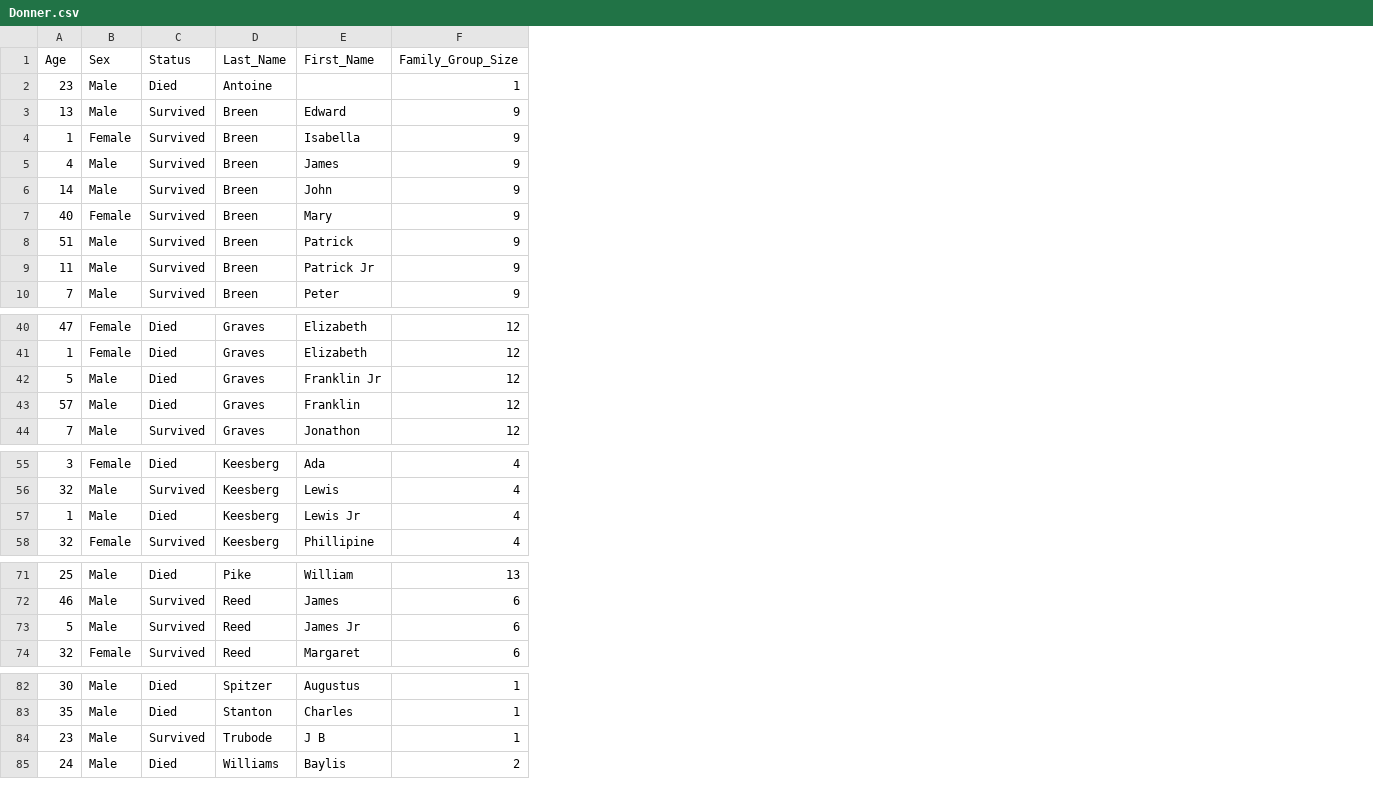
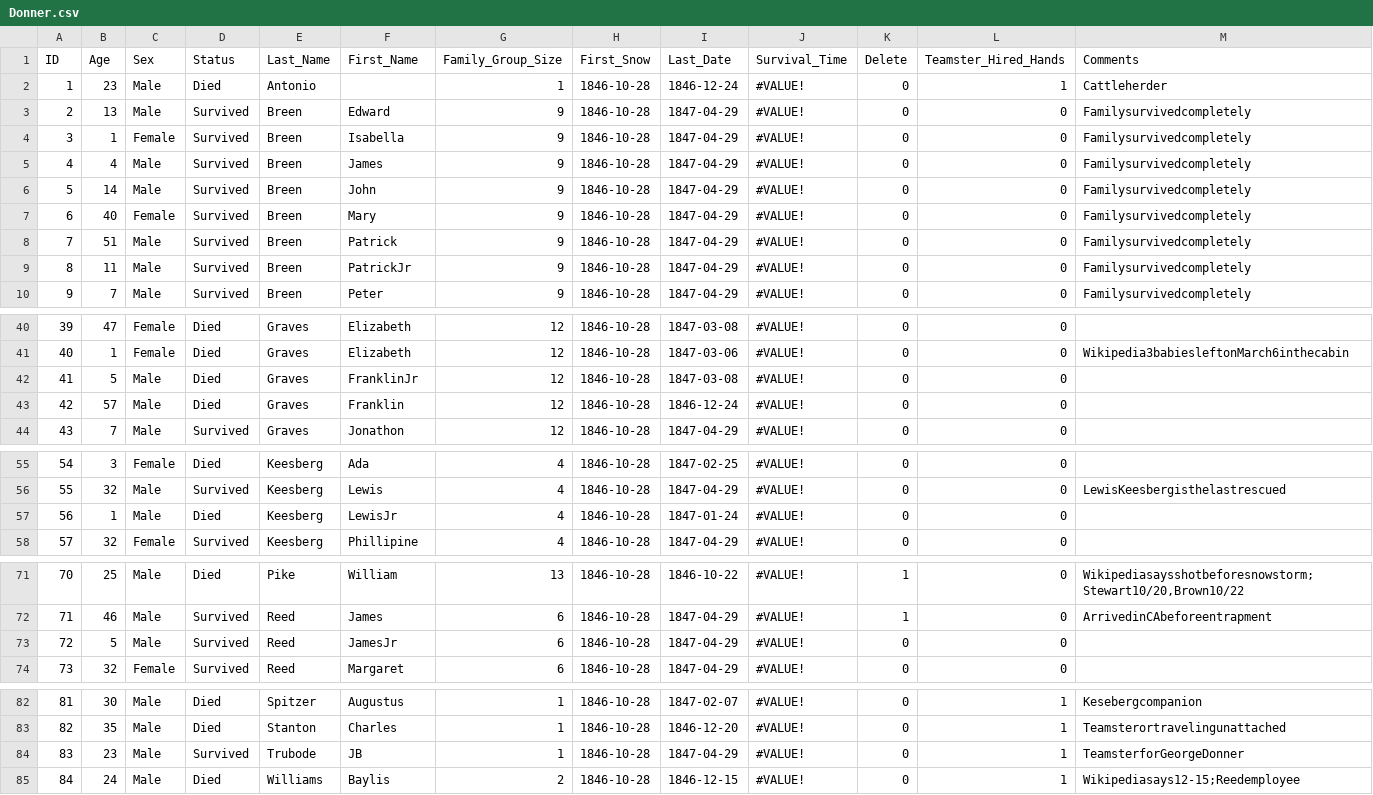
Before and after one commit to EugeneGall/Donner-data-analysis, a CSV file: Donner.csv, drawn as a sheet; only a part is shown, gaps mark what is left out; addresses are those after the commit; the diff names each change by its address in the sheet, - before the commit and + after, or states it on an @@ line.

Commit message:
Updated with death dates for survival analysis

```diff
--- a/Donner.csv
+++ b/Donner.csv
+column A (ID), rows 2-10: 1 | 2 | 3 | 4 | 5 | 6 | 7 | 8 | 9; rows 40-44: 39 | 40 | 41 | 42 | 43; rows 55-58: 54 | 55 | 56 | 57; rows 71-74: 70 | 71 | 72 | 73; rows 82-85: 81 | 82 | 83 | 84
+column H (First_Snow), rows 2-10: all 1846-10-28; rows 40-44: all 1846-10-28; rows 55-58: all 1846-10-28; rows 71-74: all 1846-10-28; rows 82-85: all 1846-10-28
+column I (Last_Date), rows 2-10: 1846-12-24 | 1847-04-29 | 1847-04-29 | 1847-04-29 | 1847-04-29 | 1847-04-29 | 1847-04-29 | 1847-04-29 | 1847-04-29; rows 40-44: 1847-03-08 | 1847-03-06 | 1847-03-08 | 1846-12-24 | 1847-04-29; rows 55-58: 1847-02-25 | 1847-04-29 | 1847-01-24 | 1847-04-29; rows 71-74: 1846-10-22 | 1847-04-29 | 1847-04-29 | 1847-04-29; rows 82-85: 1847-02-07 | 1846-12-20 | 1847-04-29 | 1846-12-15
+column J (Survival_Time), rows 2-10: all #VALUE!; rows 40-44: all #VALUE!; rows 55-58: all #VALUE!; rows 71-74: all #VALUE!; rows 82-85: all #VALUE!
+column K (Delete), rows 2-10: all 0; rows 40-44: all 0; rows 55-58: all 0; rows 71-74: 1 | 1 | 0 | 0; rows 82-85: all 0
+column L (Teamster_Hired_Hands), rows 2-10: 1 | 0 | 0 | 0 | 0 | 0 | 0 | 0 | 0; rows 40-44: all 0; rows 55-58: all 0; rows 71-74: all 0; rows 82-85: all 1
+column M (Comments), rows 2-10: Cattleherder | Familysurvivedcompletely | Familysurvivedcompletely | Familysurvivedcompletely | Familysurvivedcompletely | Familysurvivedcompletely | Familysurvivedcompletely | Familysurvivedcompletely | Familysurvivedcompletely; row 41: Wikipedia3babiesleftonMarch6inthecabin; row 56: LewisKeesbergisthelastrescued; rows 71-72: Wikipediasaysshotbeforesnowstorm;Stewart10/20,Brown10/22 | ArrivedinCAbeforeentrapment; rows 82-85: Kesebergcompanion | Teamsterortravelingunattached | TeamsterforGeorgeDonner | Wikipediasays12-15;Reedemployee
-E2 (Last_Name): Antoine
+E2 (Last_Name): Antonio
-F9 (First_Name): Patrick Jr
+F9 (First_Name): PatrickJr
-F42 (First_Name): Franklin Jr
+F42 (First_Name): FranklinJr
-F57 (First_Name): Lewis Jr
+F57 (First_Name): LewisJr
-F73 (First_Name): James Jr
+F73 (First_Name): JamesJr
-F84 (First_Name): J B
+F84 (First_Name): JB
```
Also changed, not shown: 1 other file.
